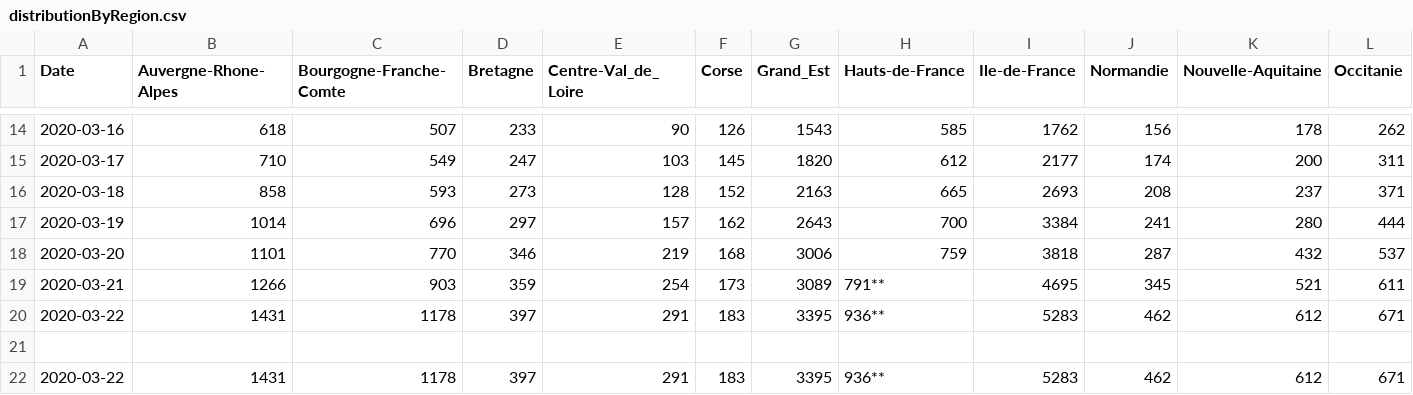
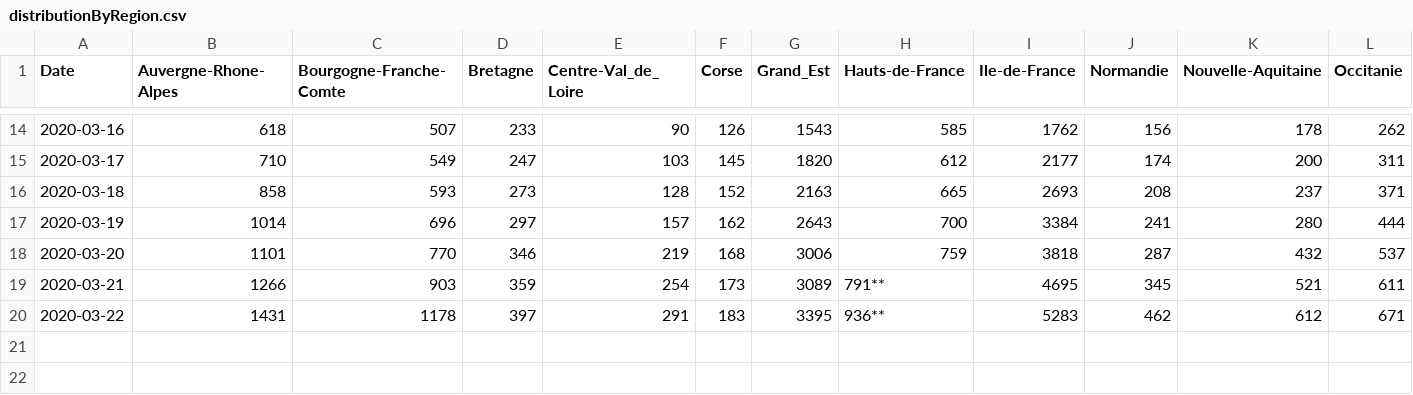
Before and after one commit to bacherecom/lecovid19.fr, a CSV file: distributionByRegion.csv, drawn as a sheet; only a part is shown, gaps mark what is left out; rows hold the shown columns only; the diff names each change by its address in the sheet, - before the commit and + after, or states it on an @@ line.

Commit message:
Update distributionByRegion.csv

```diff
--- a/distributionByRegion.csv
+++ b/distributionByRegion.csv
-row 21: (empty)
-row 22: 2020-03-22 | 1431 | 1178 | 397 | 291 | 183 | 3395 | 936** | 5283 | 462 | 612 | 671
```
